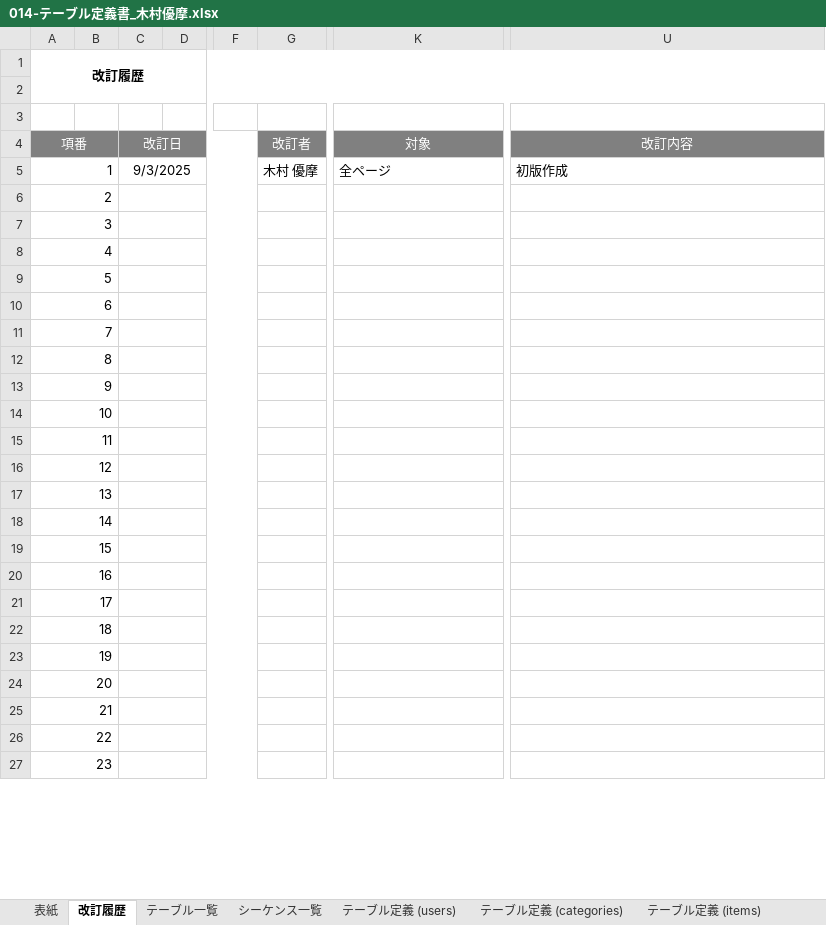
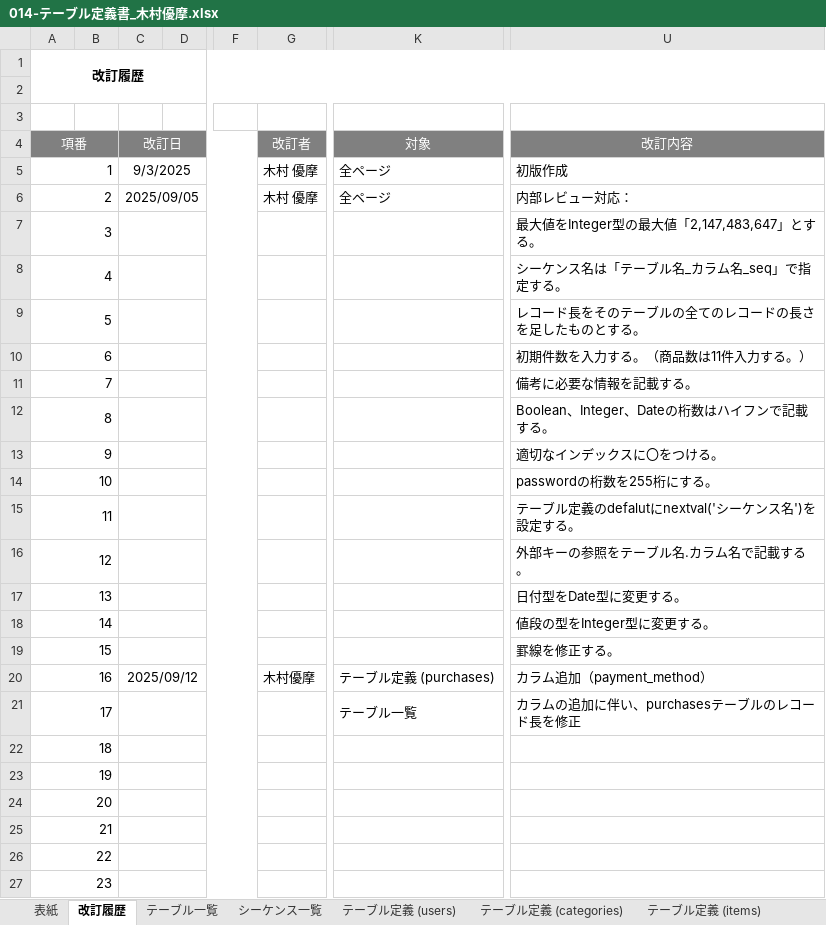
Before and after one commit to kimuradesuyo/dev, an Excel workbook: 010-外部設計/014-テーブル定義書_木村優摩.xlsx, sheet 改訂履歴, drawn as a sheet; only a part is shown, gaps mark what is left out; values as stored, in another font and other column widths than the file's, no borders; the diff names each change by its address in the sheet, - before the commit and + after, or states it on an @@ line.

```diff
--- a/010-外部設計/014-テーブル定義書_木村優摩.xlsx (sheet 改訂履歴)
+++ b/010-外部設計/014-テーブル定義書_木村優摩.xlsx (sheet 改訂履歴)
-C6 (改訂日): (empty)
+C6 (改訂日): 2025/09/05
-G6 (改訂者): (empty)
+G6 (改訂者): 木村 優摩
-K6 (対象): (empty)
+K6 (対象): 全ページ
-U6 (改訂内容): (empty)
+U6 (改訂内容): 内部レビュー対応：
-U7 (改訂内容): (empty)
+U7 (改訂内容): 最大値をInteger型の最大値「2,147,483,647」とする。
-U8 (改訂内容): (empty)
+U8 (改訂内容): シーケンス名は「テーブル名_カラム名_seq」で指定する。
-U9 (改訂内容): (empty)
+U9 (改訂内容): レコード長をそのテーブルの全てのレコードの長さを足したものとする。
-U10 (改訂内容): (empty)
+U10 (改訂内容): 初期件数を入力する。（商品数は11件入力する。）
-U11 (改訂内容): (empty)
+U11 (改訂内容): 備考に必要な情報を記載する。
-U12 (改訂内容): (empty)
+U12 (改訂内容): Boolean、Integer、Dateの桁数はハイフンで記載する。
-U13 (改訂内容): (empty)
+U13 (改訂内容): 適切なインデックスに〇をつける。
-U14 (改訂内容): (empty)
+U14 (改訂内容): passwordの桁数を255桁にする。
-U15 (改訂内容): (empty)
+U15 (改訂内容): テーブル定義のdefalutにnextval('シーケンス名')を設定する。
-U16 (改訂内容): (empty)
+U16 (改訂内容): 外部キーの参照をテーブル名.カラム名で記載する。
-U17 (改訂内容): (empty)
+U17 (改訂内容): 日付型をDate型に変更する。
-U18 (改訂内容): (empty)
+U18 (改訂内容): 値段の型をInteger型に変更する。
-U19 (改訂内容): (empty)
+U19 (改訂内容): 罫線を修正する。
-C20 (改訂日): (empty)
+C20 (改訂日): 2025/09/12
-G20 (改訂者): (empty)
+G20 (改訂者): 木村優摩
-K20 (対象): (empty)
+K20 (対象): テーブル定義 (purchases)
-U20 (改訂内容): (empty)
+U20 (改訂内容): カラム追加（payment_method）
-K21 (対象): (empty)
+K21 (対象): テーブル一覧
-U21 (改訂内容): (empty)
+U21 (改訂内容): カラムの追加に伴い、purchasesテーブルのレコード長を修正
```
Also changed, not shown: sheet テーブル定義 (purchases), sheet テーブル一覧, sheet テーブル定義 (users), sheet テーブル定義 (items), sheet テーブル定義 (items_in_cart), sheet 表紙, 2 more sheets, 000-要件定義/003-WBS_木村優摩.xlsx, 010-外部設計/015-ER図_木村優摩.xlsx, 3 other files.
